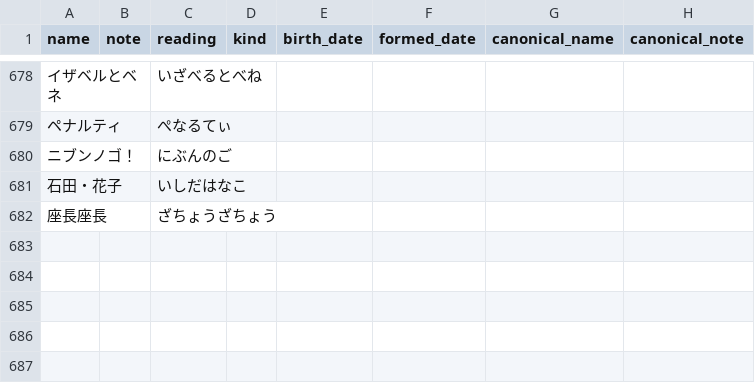
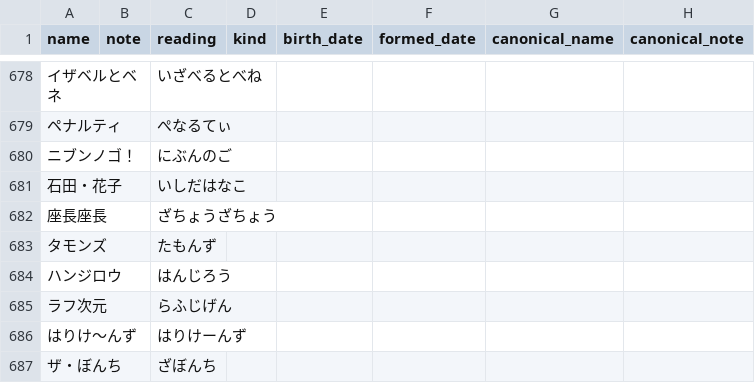
Before and after one commit to gmmtea/owarai-data, a CSV file: seed_csv/comedians.csv, drawn as a sheet; only a part is shown, gaps mark what is left out; the diff names each change by its address in the sheet, - before the commit and + after, or states it on an @@ line.

```diff
--- a/seed_csv/comedians.csv
+++ b/seed_csv/comedians.csv
+row 683: タモンズ |  | たもんず
+row 684: ハンジロウ |  | はんじろう
+row 685: ラフ次元 |  | らふじげん
+row 686: はりけ〜んず |  | はりけーんず
+row 687: ザ・ぼんち |  | ざぼんち
```
Also changed, not shown: seed_csv/competitions.csv, seed_csv/editions.csv, 2 other files.
